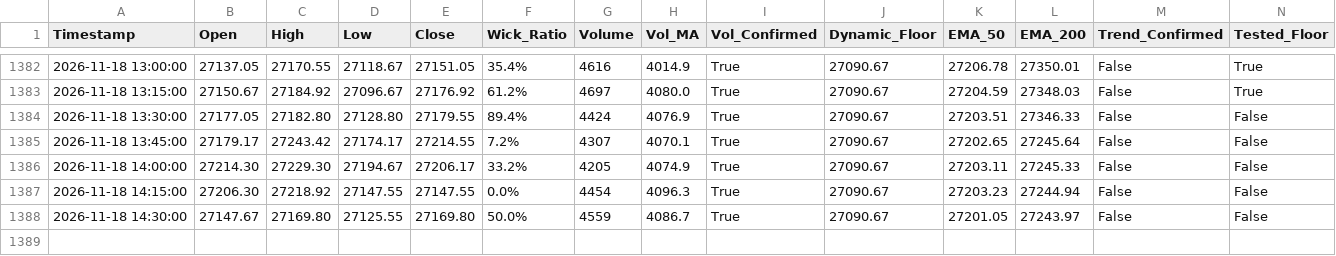
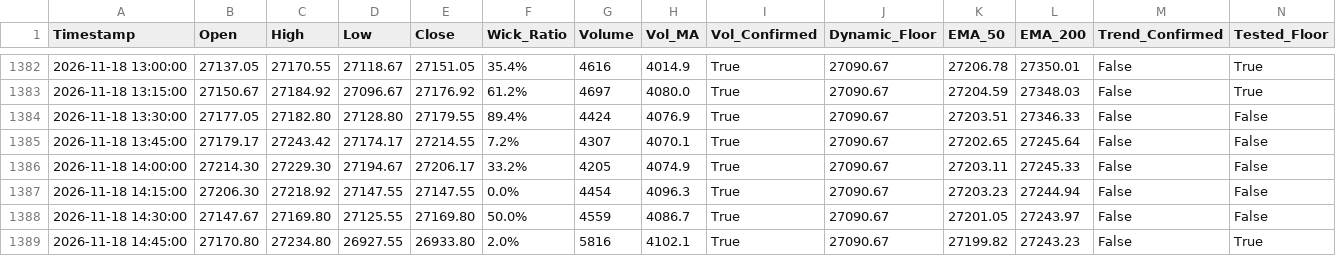
Before and after one commit to shashidaren/nasdaq-trading-bot, a CSV file: forward_test_log.csv, drawn as a sheet; only a part is shown, gaps mark what is left out; rows hold the shown columns only; the diff names each change by its address in the sheet, - before the commit and + after, or states it on an @@ line.

Commit message:
data collection 5254

```diff
--- a/forward_test_log.csv
+++ b/forward_test_log.csv
+row 1389: 2026-11-18 14:45:00 | 27170.80 | 27234.80 | 26927.55 | 26933.80 | 2.0% | 5816 | 4102.1 | True | 27090.67 | 27199.82 | 27243.23 | False | True
```
Also changed, not shown: 1 other file.
